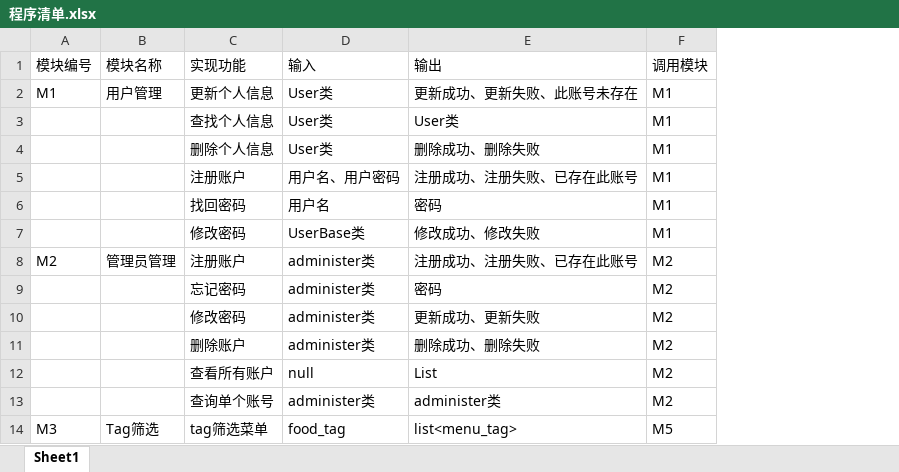
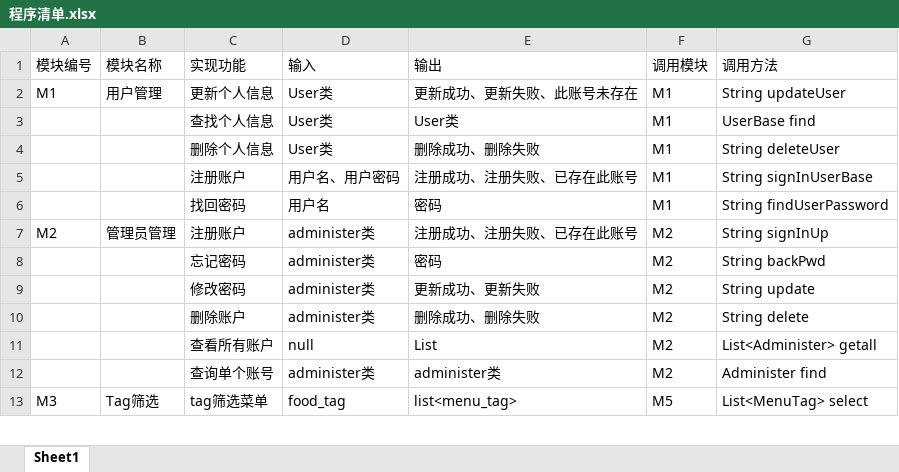
Before and after one commit to JakerHXR/Software-manage, an Excel workbook: doc/测试计划/程序清单.xlsx, sheet Sheet1, drawn as a sheet; only a part is shown; values as stored, in another font and other column widths than the file's, no borders; removed rows and columns are numbered as before the commit, all else as after; the diff names each change by its address in the sheet, - before the commit and + after, or states it on an @@ line.

Commit message:
修改

```diff
--- a/doc/测试计划/程序清单.xlsx (sheet Sheet1)
+++ b/doc/测试计划/程序清单.xlsx (sheet Sheet1)
+column G (调用方法), rows 2-13: String updateUser | UserBase find | String deleteUser | String signInUserBase | String findUserPassword | String signInUp | String backPwd | String update | String delete | List<Administer> getall | Administer find | List<MenuTag> select
-row 7:  |  | 修改密码 | UserBase类 | 修改成功、修改失败 | M1
```
